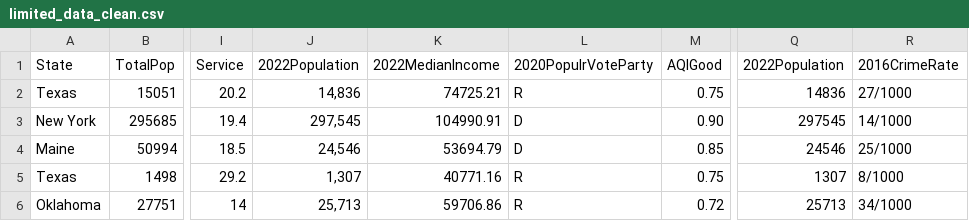
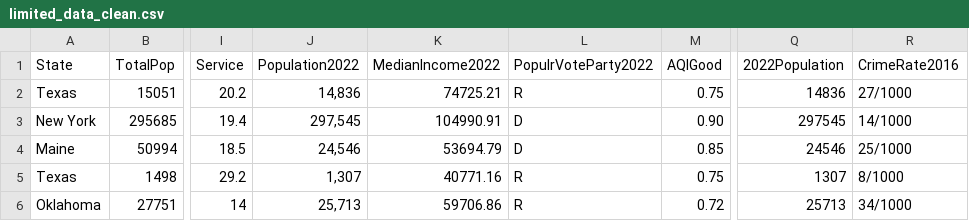
Before and after one commit to jimbeamman/visualization, a CSV file: limited_data_clean.csv, drawn as a sheet; only a part is shown, gaps mark what is left out; the diff names each change by its address in the sheet, - before the commit and + after, or states it on an @@ line.

Commit message:
Update limited_data_clean.csv

```diff
--- a/limited_data_clean.csv
+++ b/limited_data_clean.csv
-J1: 2022Population
+J1: Population2022
-K1: 2022MedianIncome
+K1: MedianIncome2022
-L1: 2020PopulrVoteParty
+L1: PopulrVoteParty2022
-R1: 2016CrimeRate
+R1: CrimeRate2016
```
